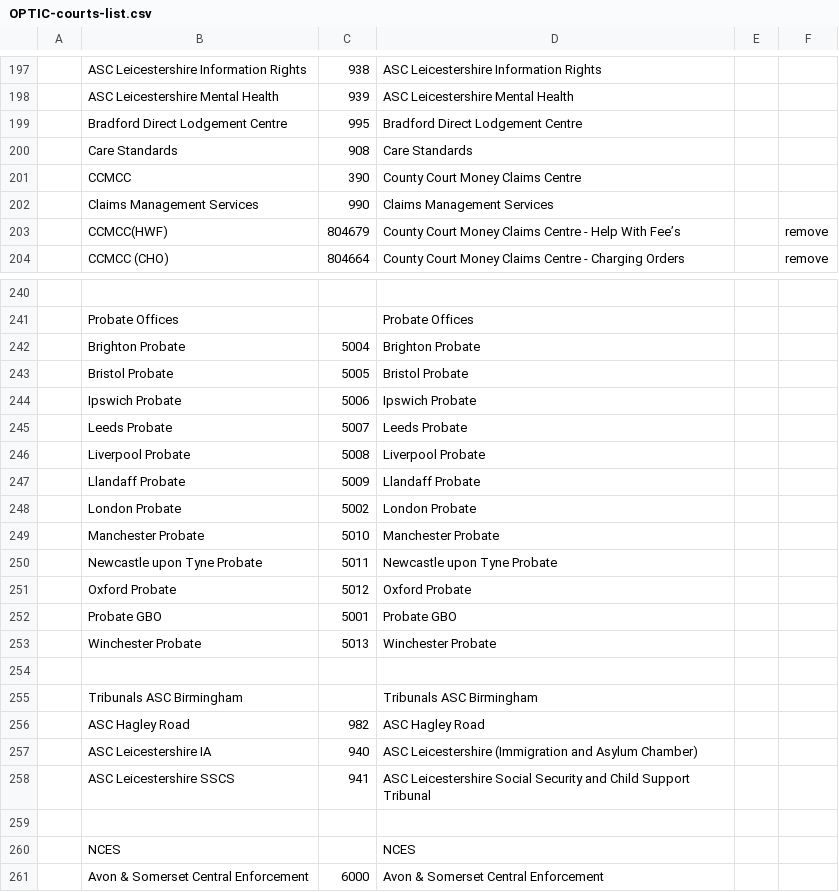
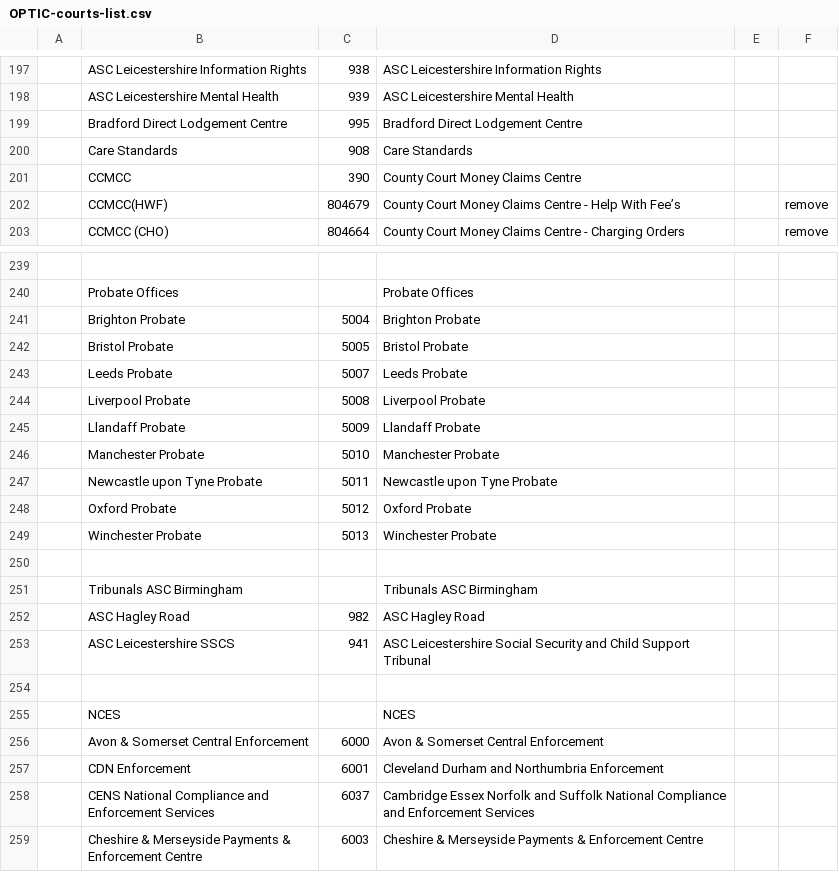
Before and after one commit to ministryofjustice/fb-hmcts-complaints, a CSV file: optics/OPTIC-courts-list.csv, drawn as a sheet; only a part is shown, gaps mark what is left out; the shorter side is filled out with more unchanged rows; the diff names each change by its address in the sheet, - before the commit and + after, or states it on an @@ line.

Commit message:
Update courts list
Trello: https://trello.com/c/SinKCoez/1155-support-request-hmcts-online-complaint-form

After this PR is merged the following courts will be removed:
- Probate GBO (5001)
- Ipswich Probate (5006)
- London Probate (5002)
- Claims Management Services (990)
- ACS Leicestershire IA (940)

```diff
--- a/optics/OPTIC-courts-list.csv
+++ b/optics/OPTIC-courts-list.csv
-row 202:  | Claims Management Services | 990 | Claims Management Services
-row 244:  | Ipswich Probate | 5006 | Ipswich Probate
-row 248:  | London Probate | 5002 | London Probate
-row 252:  | Probate GBO | 5001 | Probate GBO
-row 257:  | ASC Leicestershire IA | 940 | ASC Leicestershire (Immigration and Asylum Chamber)
```
Also changed, not shown: 3 other files.
